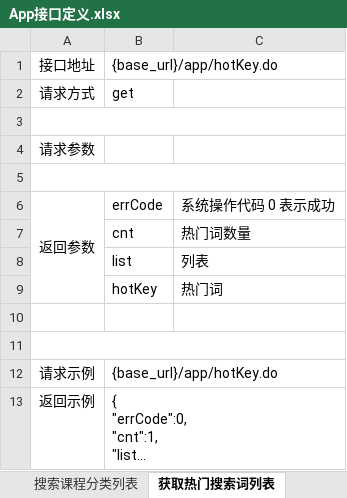
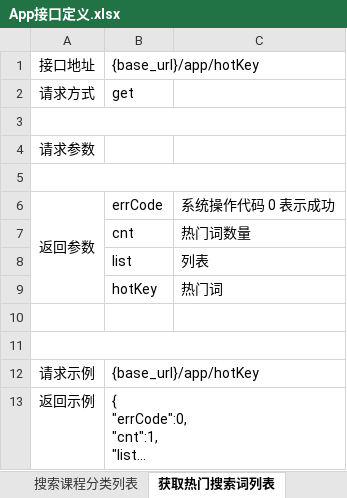
Before and after one commit to tangrufeng/guoxueji, an Excel workbook: doc/App接口定义.xlsx, sheet 获取热门搜索词列表, drawn as a sheet; long unchanged cells end in …; values as stored, in another font and other column widths than the file's, no borders; the diff names each change by its address in the sheet, - before the commit and + after, or states it on an @@ line.

```diff
--- a/doc/App接口定义.xlsx (sheet 获取热门搜索词列表)
+++ b/doc/App接口定义.xlsx (sheet 获取热门搜索词列表)
-B1: {base_url}/app/hotKey.do
+B1: {base_url}/app/hotKey
-B12: {base_url}/app/hotKey.do
+B12: {base_url}/app/hotKey
```
Also changed, not shown: sheet 获取设备定时播放列表, sheet 添加定时播放任务, sheet 获取课程种类列表, sheet 搜索课程分类列表, sheet 获取热点课程列表, sheet 获取分类课程列表, 3 more sheets, other sheet tabs, 3 other files.
